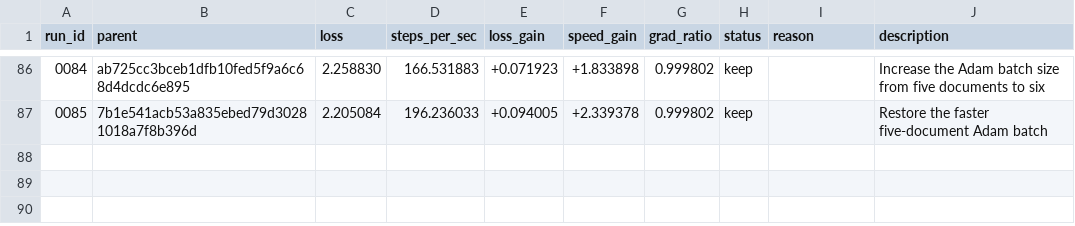
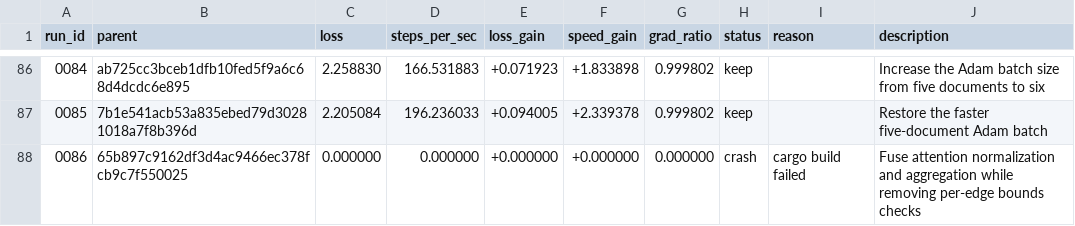
Before and after one commit to DenimPatel/learn-micro-gpt, a TSV file: autoresearch/results.tsv, drawn as a sheet; only a part is shown, gaps mark what is left out; the diff names each change by its address in the sheet, - before the commit and + after, or states it on an @@ line.

Commit message:
research(rust): crash 0086 -- Fuse attention normalization and aggregation while removing per-edge bounds checks
Experiment 0086 · crash · cargo build failed

The candidate did not produce a measurement, so the committed candidate is unchanged. This row exists so the attempt is on the record rather than silently retried; the raw model response, if there was one, is in autoresearch/logs/ and is gitignored.

Record: autoresearch/runs/0086.json
Diff:   autoresearch/diffs/0086.patch
Model:  stealth/space-bunny-alpha (max)

```diff
--- a/autoresearch/results.tsv
+++ b/autoresearch/results.tsv
+row 88: 0086 | 65b897c9162df3d4ac9466ec378fcb9c7f550025 | 0.000000 | 0.000000 | +0.000000 | +0.000000 | 0.000000 | crash | cargo build failed | Fuse attention normalization and aggregation while removing per-edge bounds checks
```
Also changed, not shown: 2 other files.
